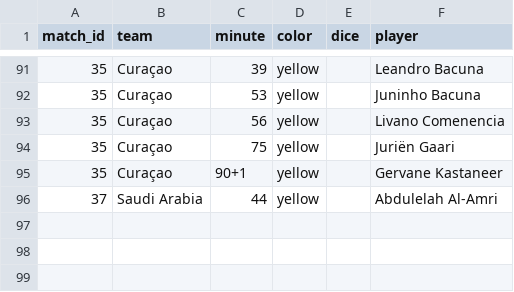
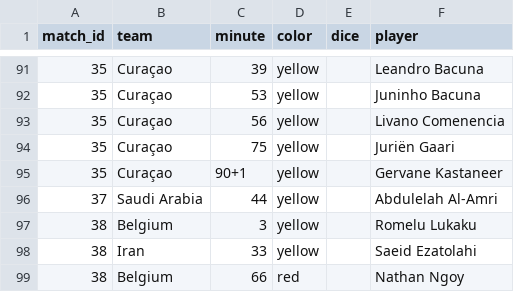
Before and after one commit to Godfrey811/wc2026friends, a CSV file: data/cards.csv, drawn as a sheet; only a part is shown, gaps mark what is left out; the diff names each change by its address in the sheet, - before the commit and + after, or states it on an @@ line.

```diff
--- a/data/cards.csv
+++ b/data/cards.csv
+row 97: 38 | Belgium | 3 | yellow |  | Romelu Lukaku
+row 98: 38 | Iran | 33 | yellow |  | Saeid Ezatolahi
+row 99: 38 | Belgium | 66 | red |  | Nathan Ngoy
```
Also changed, not shown: data/matches.csv, data/subs.csv.
